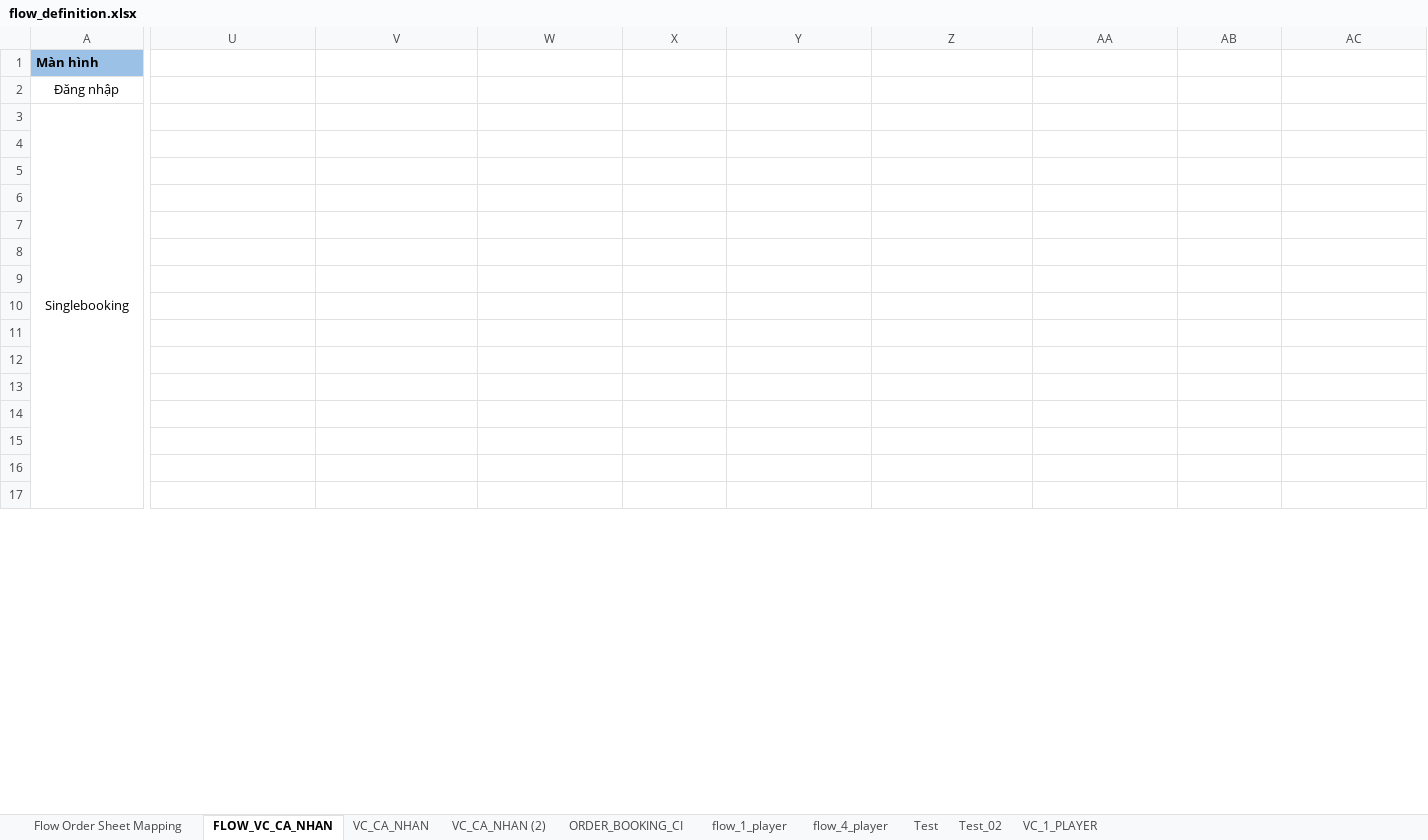
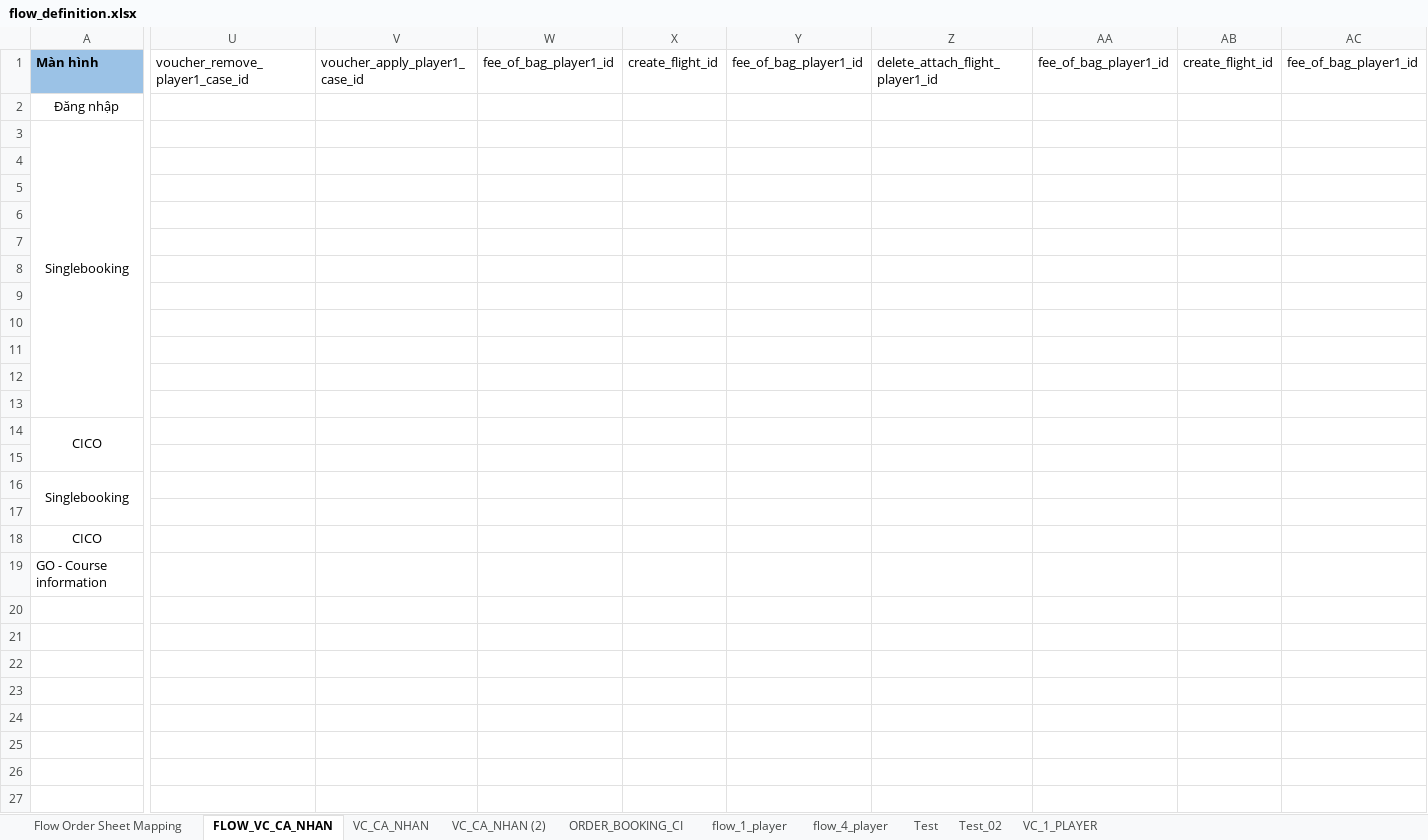
Before and after one commit to PhuongXinhGai/CARO_CMS_AUTO_API_STG, an Excel workbook: src/main/resources/input_excel_file/flow_definition.xlsx, sheet FLOW_VC_CA_NHAN, drawn as a sheet; only a part is shown, gaps mark what is left out; values as stored, in another font and other column widths than the file's, no borders; removed rows and columns are numbered as before the commit, all else as after; rows hold the shown columns only; the diff covers the shown part only; the diff names each change by its address in the sheet, - before the commit and + after, or states it on an @@ line.

Commit message:
update flow voucher go - course infomation

```diff
--- a/src/main/resources/input_excel_file/flow_definition.xlsx (sheet FLOW_VC_CA_NHAN)
+++ b/src/main/resources/input_excel_file/flow_definition.xlsx (sheet FLOW_VC_CA_NHAN)
-U1: (empty)
+U1: voucher_remove_player1_case_id
-V1: (empty)
+V1: voucher_apply_player1_case_id
-W1: (empty)
+W1: fee_of_bag_player1_id
-X1: (empty)
+X1: create_flight_id
-Y1: (empty)
+Y1: fee_of_bag_player1_id
-Z1: (empty)
+Z1: delete_attach_flight_player1_id
-AA1: (empty)
+AA1: fee_of_bag_player1_id
-AB1: (empty)
+AB1: create_flight_id
-AC1: (empty)
+AC1: fee_of_bag_player1_id
-A3:A18 merged
+A3:A13 merged
+row 14: CICO
+row 16: Singlebooking
+row 18: CICO
+row 19: GO - Course information
+row 20: (empty)
-row 16: (empty)
+row 22: (empty)
+row 23: (empty)
+row 24: (empty)
+row 25: (empty)
+row 26: (empty)
+row 27: (empty)
```
Also changed, not shown: 7 added rows and 7 edited cells elsewhere in this sheet, sheet VC_CA_NHAN, sheet VC_CA_NHAN (2), formulas that keep their value, src/main/resources/input_excel_file/booking/CICO.xlsx, src/main/resources/input_excel_file/booking/CheckIn.xlsx, 11 other files.
